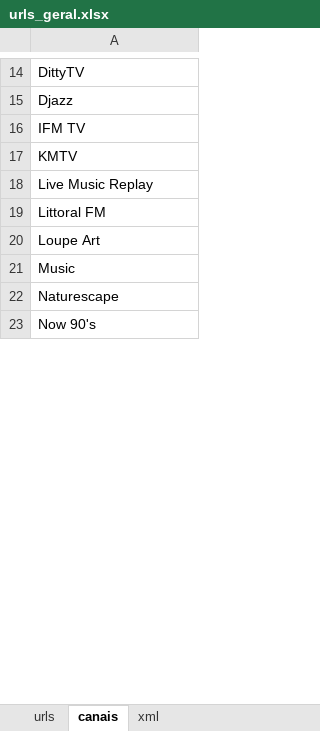
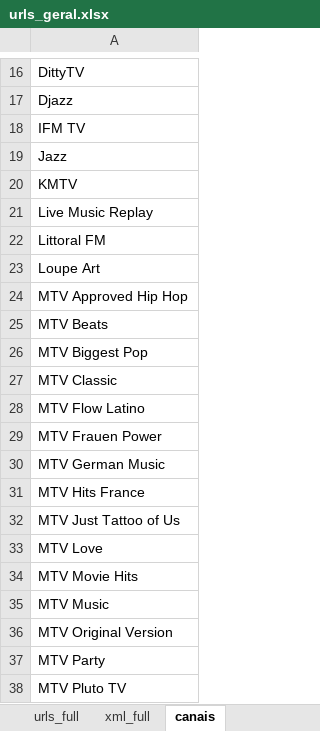
Before and after one commit to tenorioabs/thestreamremainsthesame, an Excel workbook: tsrtsV5_final_full_sem_epg/urls_geral.xlsx, sheet canais, drawn as a sheet; only a part is shown, gaps mark what is left out; the shorter side is filled out with more unchanged rows; values as stored, in another font and other column widths than the file's, no borders; the diff covers the shown part only; the diff names each change by its address in the sheet, - before the commit and + after, or states it on an @@ line.

```diff
--- a/tsrtsV5_final_full_sem_epg/urls_geral.xlsx (sheet canais)
+++ b/tsrtsV5_final_full_sem_epg/urls_geral.xlsx (sheet canais)
-sheet tab: xml
+sheet tab: urls_full
+sheet tab: xml_full
@@ sheet tab order changed: urls_full | xml_full | canais @@
+row 19: Jazz
+row 24: MTV Approved Hip Hop
+row 25: MTV Beats
+row 26: MTV Biggest Pop
+row 27: MTV Classic
+row 28: MTV Flow Latino
+row 29: MTV Frauen Power
+row 30: MTV German Music
+row 31: MTV Hits France
+row 32: MTV Just Tattoo of Us
+row 33: MTV Love
+row 34: MTV Movie Hits
+row 35: MTV Music
+row 36: MTV Original Version
+row 37: MTV Party
+row 38: MTV Pluto TV
```
Also changed, not shown: 15 added rows, 1 removed row and 4 moved rows elsewhere in this sheet, sheet urls_full, sheet urls_reduced, other sheet tabs, 5 other files.
